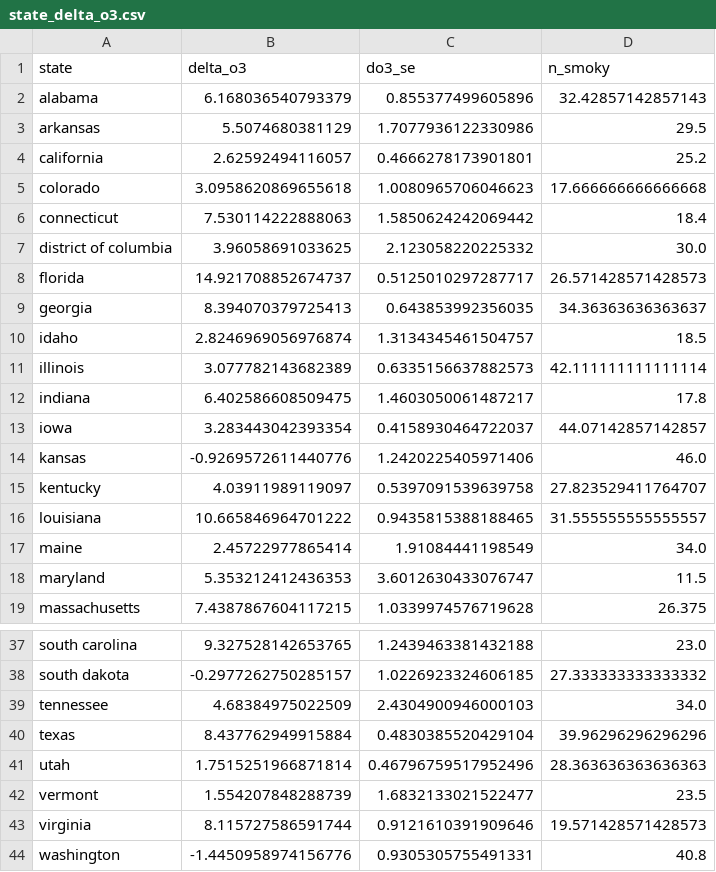
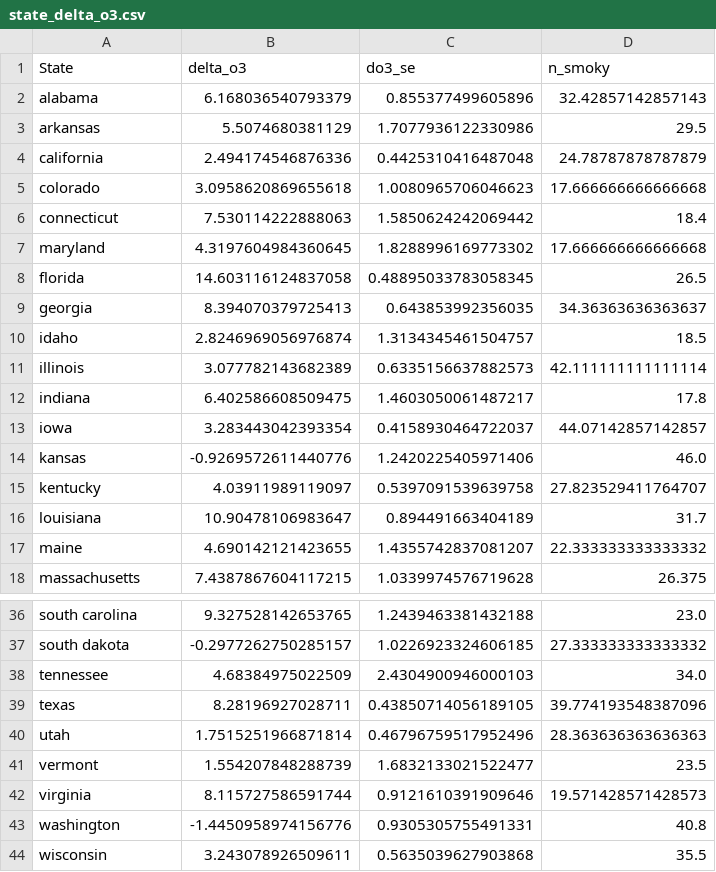
Before and after one commit to RyanGan/ozone_hia, a CSV file: data/state_delta_o3.csv, drawn as a sheet; only a part is shown, gaps mark what is left out; the shorter side is filled out with more unchanged rows.

Commit message:
Updated dataframe of state delta o3 and smoky days.

```diff
--- a/data/state_delta_o3.csv
+++ b/data/state_delta_o3.csv
@@ -1,9 +1,9 @@
-state,delta_o3,do3_se,n_smoky
+State,delta_o3,do3_se,n_smoky
 alabama,6.168036540793379,0.855377499605896,32.42857142857143
 arkansas,5.5074680381129,1.7077936122330986,29.5
-california,2.62592494116057,0.4666278173901801,25.2
+california,2.494174546876336,0.4425310416487048,24.78787878787879
 colorado,3.0958620869655618,1.0080965706046623,17.666666666666668
 connecticut,7.530114222888063,1.5850624242069442,18.4
-district of columbia,3.96058691033625,2.123058220225332,30.0
-florida,14.921708852674737,0.5125010297287717,26.571428571428573
+maryland,4.3197604984360645,1.8288996169773302,17.666666666666668
+florida,14.603116124837058,0.48895033783058345,26.5
 georgia,8.394070379725413,0.643853992356035,34.36363636363637
@@ -15,5 +15,4 @@ kansas,-0.9269572611440776,1.2420225405971406,46.0
 kentucky,4.03911989119097,0.5397091539639758,27.823529411764707
-louisiana,10.665846964701222,0.9435815388188465,31.555555555555557
-maine,2.45722977865414,1.91084441198549,34.0
-maryland,5.353212412436353,3.6012630433076747,11.5
+louisiana,10.90478106983647,0.894491663404189,31.7
+maine,4.690142121423655,1.4355742837081207,22.333333333333332
 massachusetts,7.4387867604117215,1.0339974576719628,26.375
@@ -39,3 +38,3 @@ south dakota,-0.2977262750285157,1.0226923324606185,27.333333333333332
 tennessee,4.68384975022509,2.4304900946000103,34.0
-texas,8.437762949915884,0.4830385520429104,39.96296296296296
+texas,8.28196927028711,0.43850714056189105,39.774193548387096
 utah,1.7515251966871814,0.46796759517952496,28.363636363636363
```
